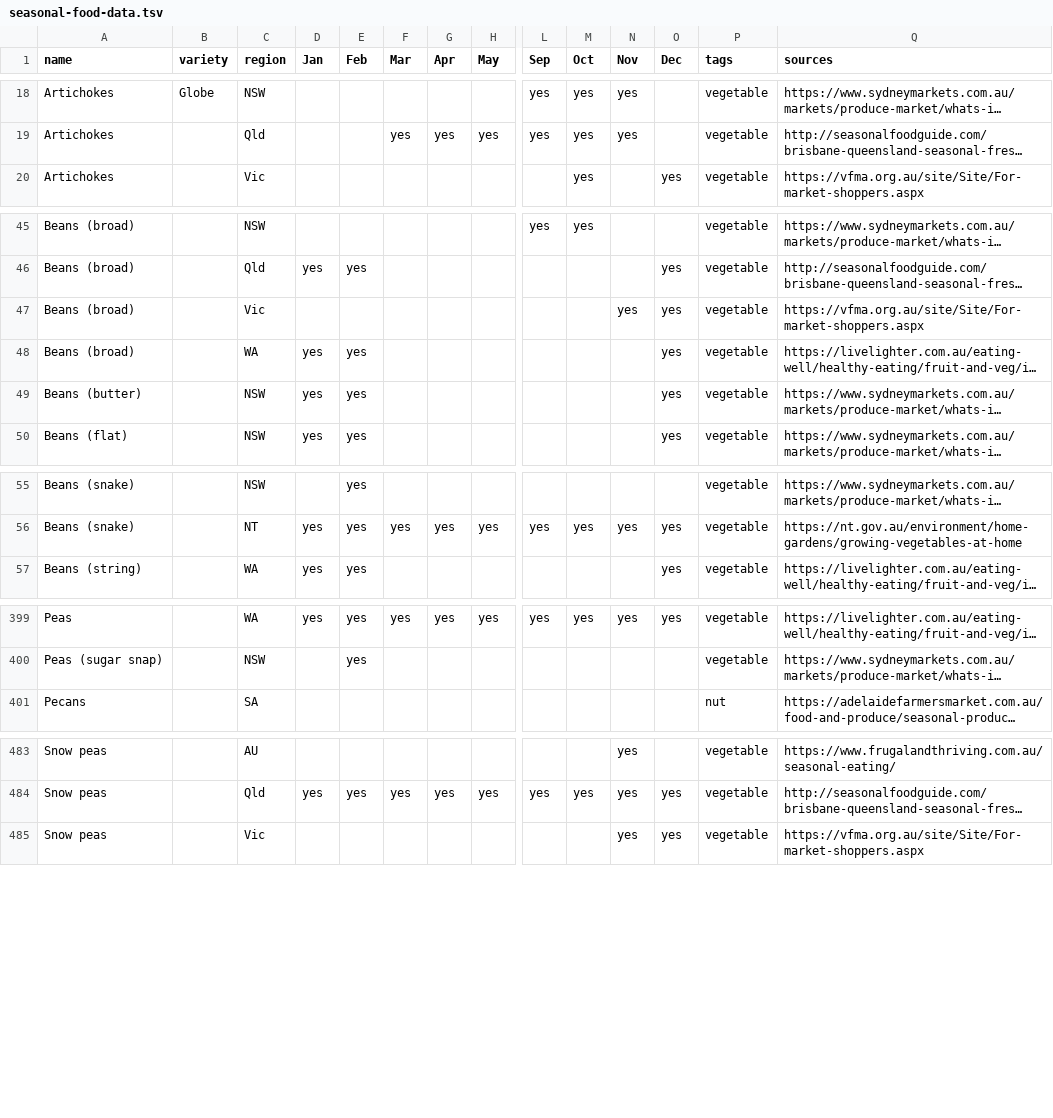
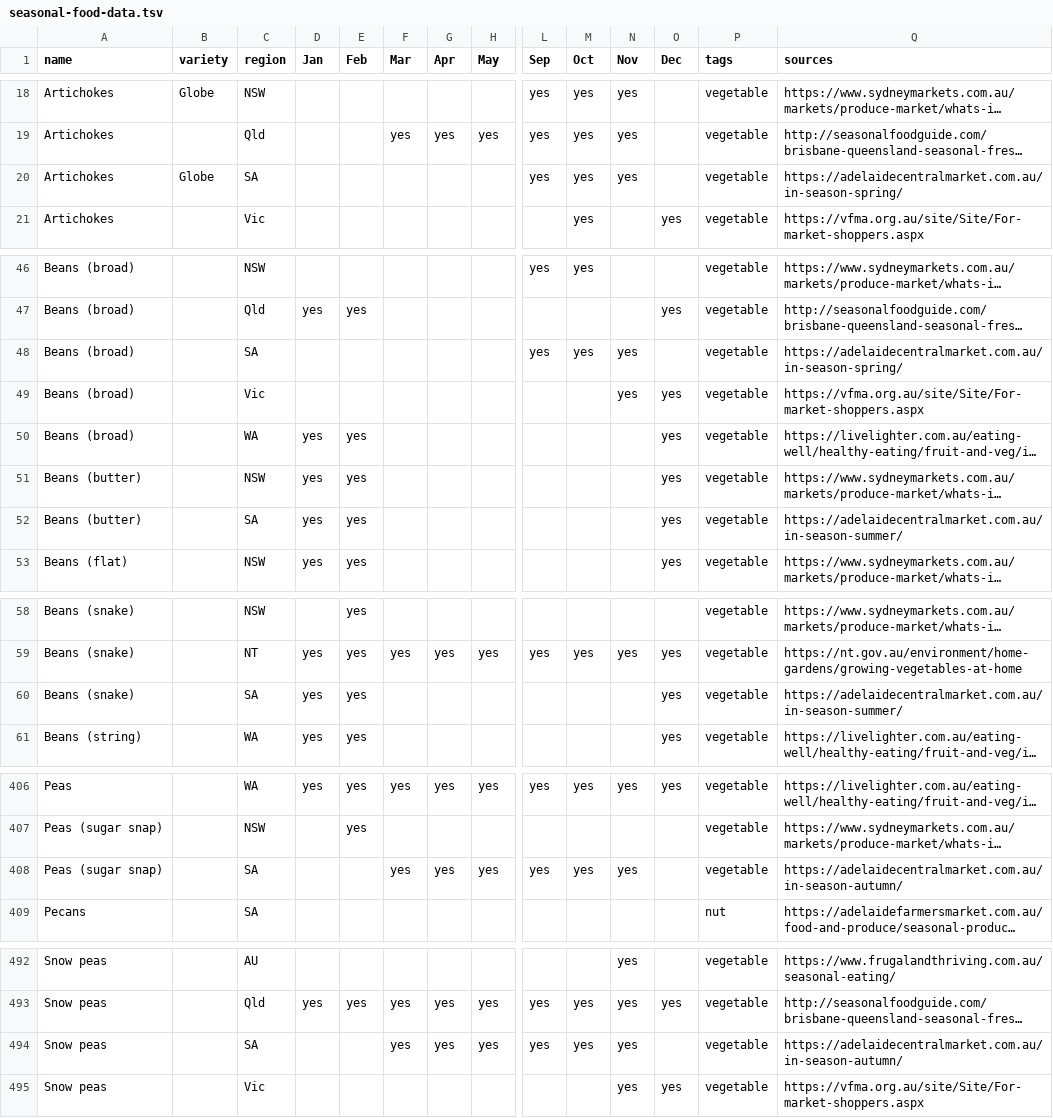
Before and after one commit to didoesdigital/growing, a TSV file: src/data/seasonal-food-data.tsv, drawn as a sheet; only a part is shown, gaps mark what is left out; long unchanged cells end in …; rows hold the shown columns only; the diff covers the shown part only; the diff names each change by its address in the sheet, - before the commit and + after, or states it on an @@ line.

Commit message:
Add more SA data from second source

```diff
--- a/src/data/seasonal-food-data.tsv
+++ b/src/data/seasonal-food-data.tsv
+row 20: Artichokes | Globe | SA |  |  |  |  |  | yes | yes | yes |  | vegetable | https://adelaidecentralmarket.com.au/in-season-spring/
+row 48: Beans (broad) |  | SA |  |  |  |  |  | yes | yes | yes |  | vegetable | https://adelaidecentralmarket.com.au/in-season-spring/
+row 52: Beans (butter) |  | SA | yes | yes |  |  |  |  |  |  | yes | vegetable | https://adelaidecentralmarket.com.au/in-season-summer/
+row 60: Beans (snake) |  | SA | yes | yes |  |  |  |  |  |  | yes | vegetable | https://adelaidecentralmarket.com.au/in-season-summer/
+row 408: Peas (sugar snap) |  | SA |  |  | yes | yes | yes | yes | yes | yes |  | vegetable | https://adelaidecentralmarket.com.au/in-season-autumn/
+row 494: Snow peas |  | SA |  |  | yes | yes | yes | yes | yes | yes |  | vegetable | https://adelaidecentralmarket.com.au/in-season-autumn/
```
Also changed, not shown: 7 added rows and 1 moved row elsewhere in this file, 1 other file.
